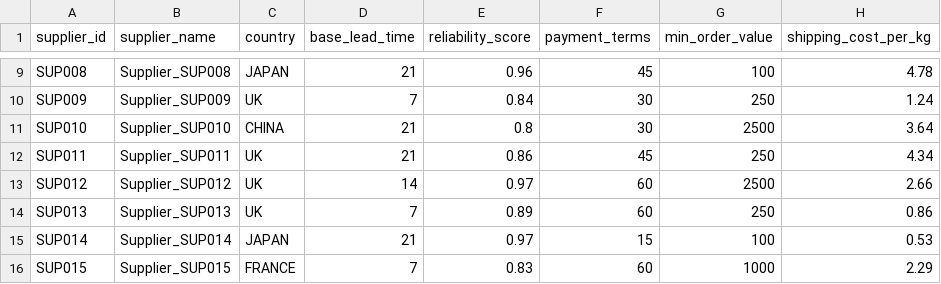
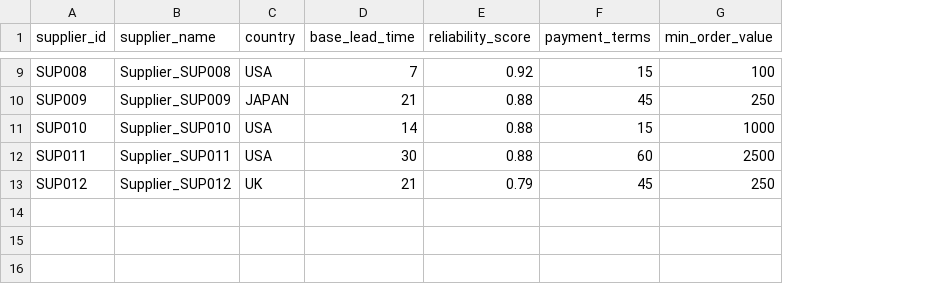
Before and after one commit to monteishere/montecontract, a CSV file: Projectmonte/AerospaceBOMExplosion/task/suppliers.csv, drawn as a sheet; only a part is shown, gaps mark what is left out; the diff covers the shown part only; the diff names each change by its address in the sheet, - before the commit and + after, or states it on an @@ line.

```diff
--- a/Projectmonte/AerospaceBOMExplosion/task/suppliers.csv
+++ b/Projectmonte/AerospaceBOMExplosion/task/suppliers.csv
-column H (shipping_cost_per_kg), rows 9-13: 4.78 | 1.24 | 3.64 | 4.34 | 2.66
-C9 (country): JAPAN
+C9 (country): USA
-D9 (base_lead_time): 21
+D9 (base_lead_time): 7
-E9 (reliability_score): 0.96
+E9 (reliability_score): 0.92
-F9 (payment_terms): 45
+F9 (payment_terms): 15
-C10 (country): UK
+C10 (country): JAPAN
-D10 (base_lead_time): 7
+D10 (base_lead_time): 21
-E10 (reliability_score): 0.84
+E10 (reliability_score): 0.88
-F10 (payment_terms): 30
+F10 (payment_terms): 45
-C11 (country): CHINA
+C11 (country): USA
-D11 (base_lead_time): 21
+D11 (base_lead_time): 14
-E11 (reliability_score): 0.8
+E11 (reliability_score): 0.88
-F11 (payment_terms): 30
+F11 (payment_terms): 15
-G11 (min_order_value): 2500
+G11 (min_order_value): 1000
-C12 (country): UK
+C12 (country): USA
-D12 (base_lead_time): 21
+D12 (base_lead_time): 30
-E12 (reliability_score): 0.86
+E12 (reliability_score): 0.88
-F12 (payment_terms): 45
+F12 (payment_terms): 60
-G12 (min_order_value): 250
+G12 (min_order_value): 2500
-D13 (base_lead_time): 14
+D13 (base_lead_time): 21
-E13 (reliability_score): 0.97
+E13 (reliability_score): 0.79
-F13 (payment_terms): 60
+F13 (payment_terms): 45
-G13 (min_order_value): 2500
+G13 (min_order_value): 250
-row 14: SUP013 | Supplier_SUP013 | UK | 7 | 0.89 | 60 | 250 | 0.86
-row 15: SUP014 | Supplier_SUP014 | JAPAN | 21 | 0.97 | 15 | 100 | 0.53
-row 16: SUP015 | Supplier_SUP015 | FRANCE | 7 | 0.83 | 60 | 1000 | 2.29
```
Also changed, not shown: 29 edited cells elsewhere in this file, Projectmonte/AerospaceBOMExplosion/task/assemblies.csv, Projectmonte/AerospaceBOMExplosion/task/components.csv, 24 other files.
